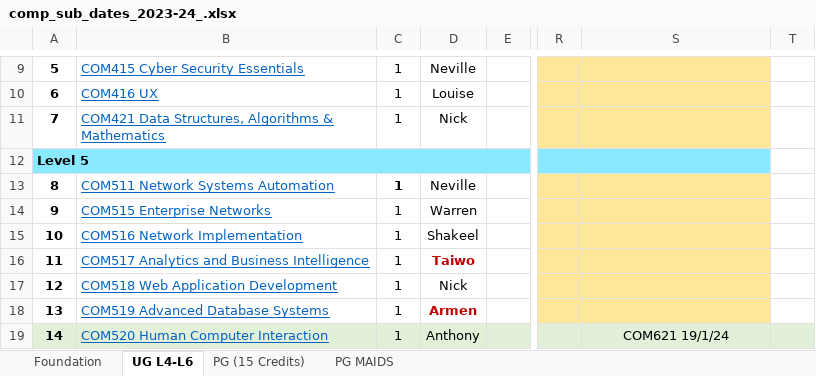
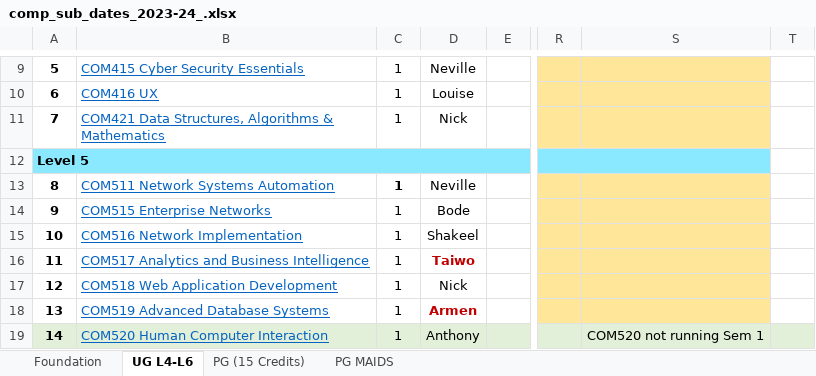
Before and after one commit to martinsolent/solent_store, an Excel workbook: docs/comp_sub_dates_2023-24_.xlsx, sheet UG L4-L6, drawn as a sheet; only a part is shown, gaps mark what is left out; values as stored, in another font and other column widths than the file's, no borders; conditional formats not drawn; the diff covers the shown part only; the diff names each change by its address in the sheet, - before the commit and + after, or states it on an @@ line.

```diff
--- a/docs/comp_sub_dates_2023-24_.xlsx (sheet UG L4-L6)
+++ b/docs/comp_sub_dates_2023-24_.xlsx (sheet UG L4-L6)
-D14: Warren
+D14: Bode
-S19: COM621 19/1/24
+S19: COM520 not running Sem 1
```
Also changed, not shown: 10 edited cells and cell formats elsewhere in this sheet, sheet PG (15 Credits), docs/comp_student_numbers_2022.xlsx.
